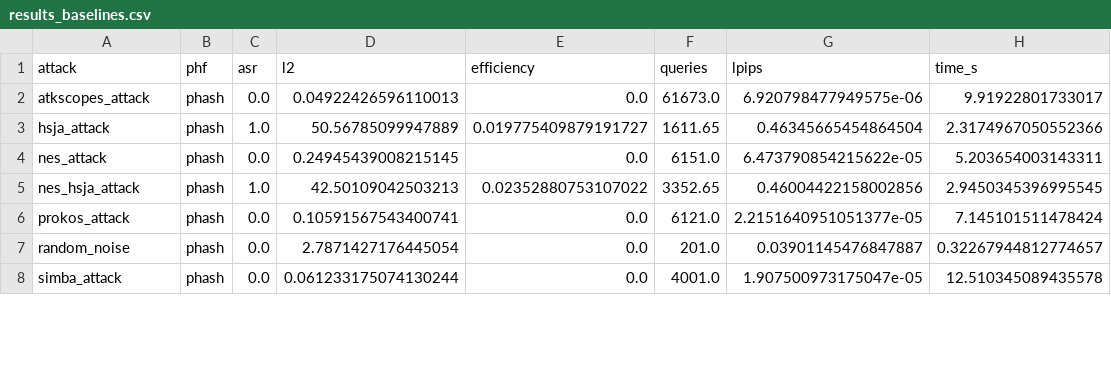
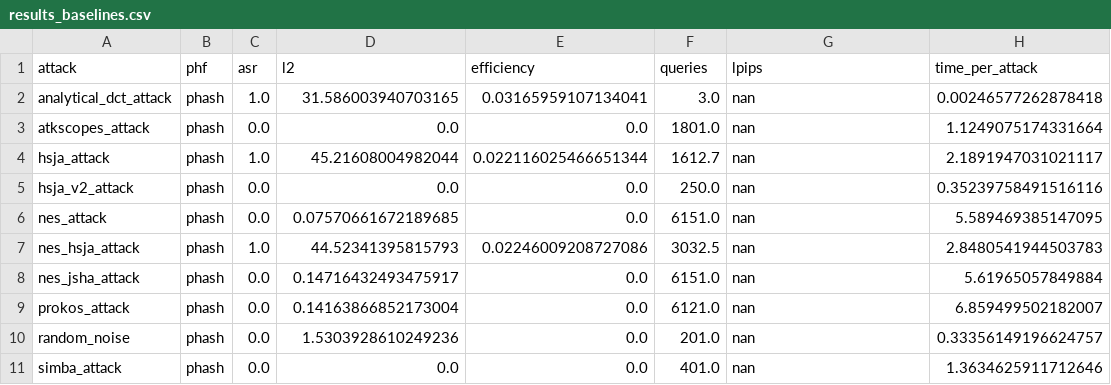
Before and after one commit to FrolovKirill/EvoHash, a CSV file: results_baselines.csv, drawn as a sheet; only a part is shown; the diff covers the shown part only.

Commit message:
data: update baselines CSV with all 16 seed programs (phash + pdq, 10 pairs)

```diff
--- a/results_baselines.csv
+++ b/results_baselines.csv
@@ -1,8 +1,11 @@
-attack,phf,asr,l2,efficiency,queries,lpips,time_s
-atkscopes_attack,phash,0.0,0.04922426596110013,0.0,61673.0,6.920798477949575e-06,9.91922801733017
-hsja_attack,phash,1.0,50.56785099947889,0.019775409879191727,1611.65,0.46345665454864504,2.3174967050552366
-nes_attack,phash,0.0,0.24945439008215145,0.0,6151.0,6.473790854215622e-05,5.203654003143311
-nes_hsja_attack,phash,1.0,42.50109042503213,0.02352880753107022,3352.65,0.46004422158002856,2.9450345396995545
-prokos_attack,phash,0.0,0.10591567543400741,0.0,6121.0,2.2151640951051377e-05,7.145101511478424
-random_noise,phash,0.0,2.7871427176445054,0.0,201.0,0.03901145476847887,0.32267944812774657
-simba_attack,phash,0.0,0.061233175074130244,0.0,4001.0,1.907500973175047e-05,12.510345089435578
+attack,phf,asr,l2,efficiency,queries,lpips,time_per_attack
+analytical_dct_attack,phash,1.0,31.586003940703165,0.03165959107134041,3.0,nan,0.00246577262878418
+atkscopes_attack,phash,0.0,0.0,0.0,1801.0,nan,1.1249075174331664
+hsja_attack,phash,1.0,45.21608004982044,0.022116025466651344,1612.7,nan,2.1891947031021117
+hsja_v2_attack,phash,0.0,0.0,0.0,250.0,nan,0.35239758491516116
+nes_attack,phash,0.0,0.07570661672189685,0.0,6151.0,nan,5.589469385147095
+nes_hsja_attack,phash,1.0,44.52341395815793,0.02246009208727086,3032.5,nan,2.8480541944503783
+nes_jsha_attack,phash,0.0,0.14716432493475917,0.0,6151.0,nan,5.61965057849884
+prokos_attack,phash,0.0,0.14163866852173004,0.0,6121.0,nan,6.859499502182007
+random_noise,phash,0.0,1.5303928610249236,0.0,201.0,nan,0.33356149196624757
+simba_attack,phash,0.0,0.0,0.0,401.0,nan,1.3634625911712646
```
Also changed, not shown: 9 added rows, 1 removed row and 49 edited cells elsewhere in this file.
